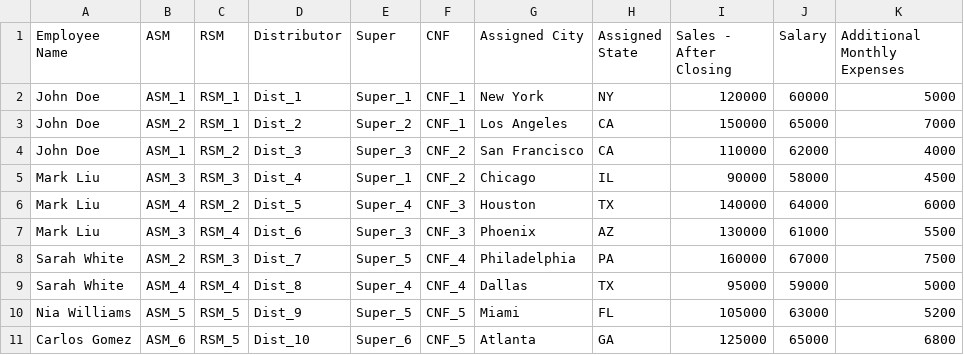
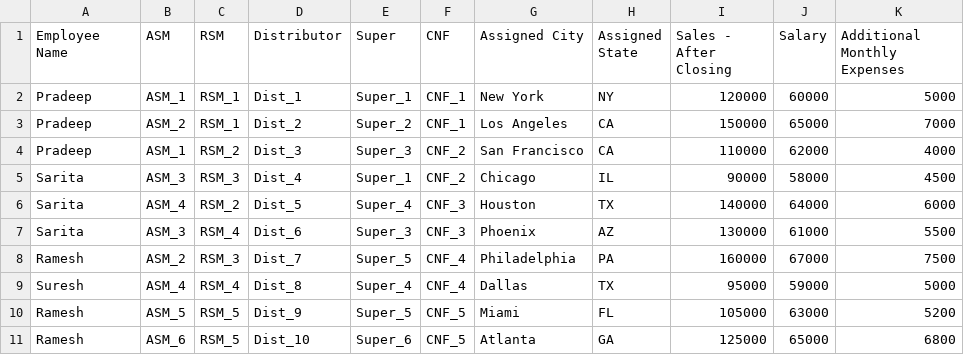
Before and after one commit to rigved-sarougi/Employee-Flow-Chart, a CSV file: data.csv, drawn as a sheet.

Commit message:
Update data.csv

```diff
--- a/data.csv
+++ b/data.csv
@@ -1,11 +1,11 @@
 Employee Name,ASM,RSM,Distributor,Super,CNF,Assigned City,Assigned State,Sales - After Closing,Salary,Additional Monthly Expenses
-John Doe,ASM_1,RSM_1,Dist_1,Super_1,CNF_1,New York,NY,120000,60000,5000
-John Doe,ASM_2,RSM_1,Dist_2,Super_2,CNF_1,Los Angeles,CA,150000,65000,7000
-John Doe,ASM_1,RSM_2,Dist_3,Super_3,CNF_2,San Francisco,CA,110000,62000,4000
-Mark Liu,ASM_3,RSM_3,Dist_4,Super_1,CNF_2,Chicago,IL,90000,58000,4500
-Mark Liu,ASM_4,RSM_2,Dist_5,Super_4,CNF_3,Houston,TX,140000,64000,6000
-Mark Liu,ASM_3,RSM_4,Dist_6,Super_3,CNF_3,Phoenix,AZ,130000,61000,5500
-Sarah White,ASM_2,RSM_3,Dist_7,Super_5,CNF_4,Philadelphia,PA,160000,67000,7500
-Sarah White,ASM_4,RSM_4,Dist_8,Super_4,CNF_4,Dallas,TX,95000,59000,5000
-Nia Williams,ASM_5,RSM_5,Dist_9,Super_5,CNF_5,Miami,FL,105000,63000,5200
-Carlos Gomez,ASM_6,RSM_5,Dist_10,Super_6,CNF_5,Atlanta,GA,125000,65000,6800
+Pradeep,ASM_1,RSM_1,Dist_1,Super_1,CNF_1,New York,NY,120000,60000,5000
+Pradeep,ASM_2,RSM_1,Dist_2,Super_2,CNF_1,Los Angeles,CA,150000,65000,7000
+Pradeep,ASM_1,RSM_2,Dist_3,Super_3,CNF_2,San Francisco,CA,110000,62000,4000
+Sarita,ASM_3,RSM_3,Dist_4,Super_1,CNF_2,Chicago,IL,90000,58000,4500
+Sarita,ASM_4,RSM_2,Dist_5,Super_4,CNF_3,Houston,TX,140000,64000,6000
+Sarita,ASM_3,RSM_4,Dist_6,Super_3,CNF_3,Phoenix,AZ,130000,61000,5500
+Ramesh,ASM_2,RSM_3,Dist_7,Super_5,CNF_4,Philadelphia,PA,160000,67000,7500
+Suresh,ASM_4,RSM_4,Dist_8,Super_4,CNF_4,Dallas,TX,95000,59000,5000
+Ramesh,ASM_5,RSM_5,Dist_9,Super_5,CNF_5,Miami,FL,105000,63000,5200
+Ramesh,ASM_6,RSM_5,Dist_10,Super_6,CNF_5,Atlanta,GA,125000,65000,6800
```
